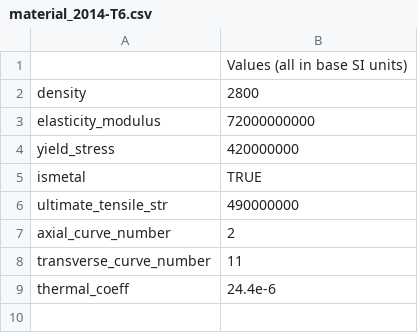
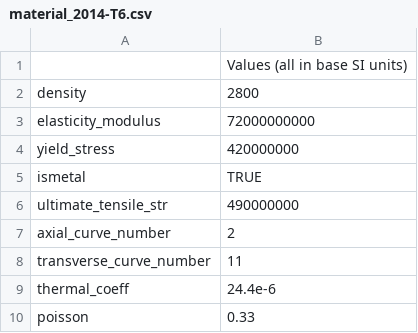
Before and after one commit to KamilJak/MainStructureDesign_ClosingPanels, a CSV file: materials/material_2014-T6.csv, drawn as a sheet.

```diff
--- a/materials/material_2014-T6.csv
+++ b/materials/material_2014-T6.csv
@@ -9 +9,2 @@ transverse_curve_number,11
 thermal_coeff,24.4e-6
+poisson,0.33
```
Also changed, not shown: materials/material_2024-T4.csv, materials/material_2024-T6.csv, 11 other files.
